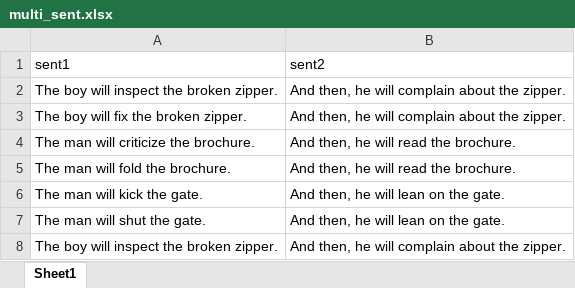
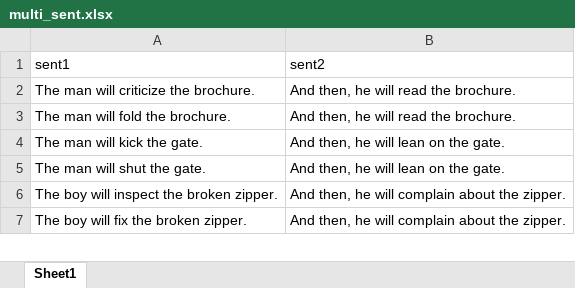
Before and after one commit to forrestdavis/ExperimentNorming, an Excel workbook: stimuli/multi_sent.xlsx, sheet Sheet1, drawn as a sheet; only a part is shown; the shorter side is filled out with more unchanged rows; values as stored, in another font and other column widths than the file's, no borders; the diff names each change by its address in the sheet, - before the commit and + after, or states it on an @@ line.

Commit message:
Multiple sentence functionality up and running. Also clarified that ADJ NOUN surprisal is at the NOUN. README updated with this information.

```diff
--- a/stimuli/multi_sent.xlsx (sheet Sheet1)
+++ b/stimuli/multi_sent.xlsx (sheet Sheet1)
-row 2: The boy will inspect the broken zipper. | And then, he will complain about the zipper.
-row 3: The boy will fix the broken zipper. | And then, he will complain about the zipper.
```
Also changed, not shown: 6 other files.
